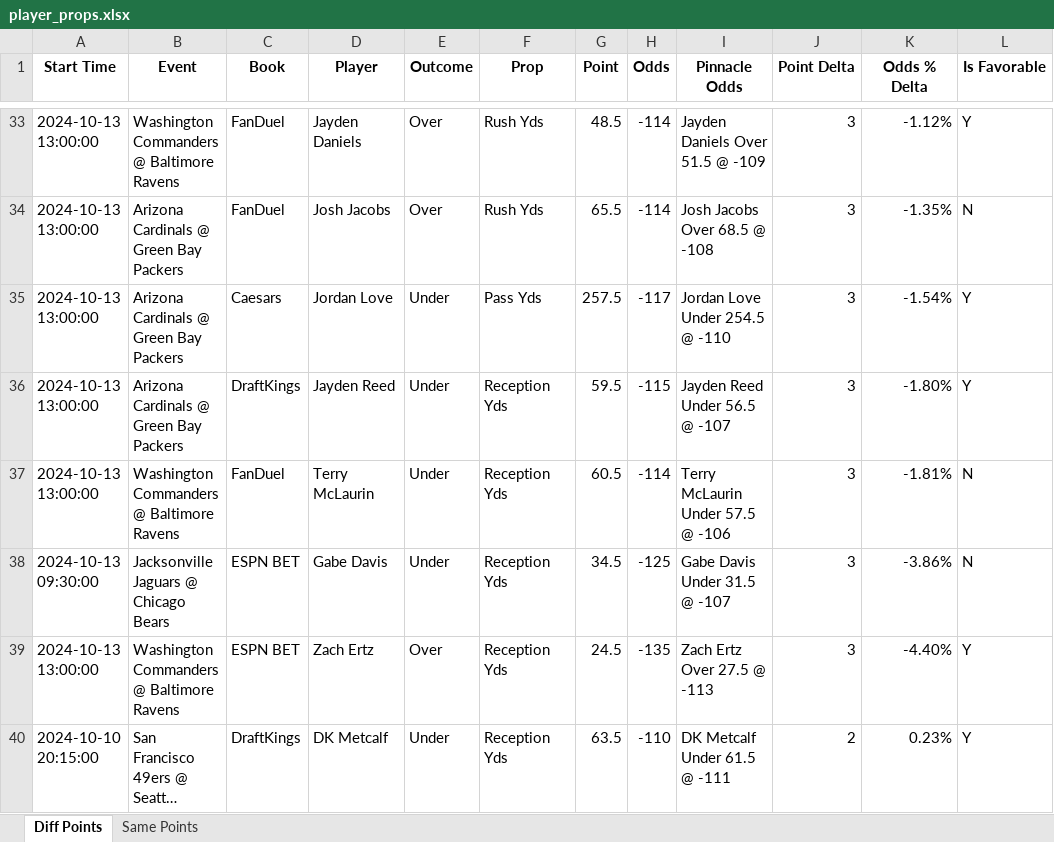
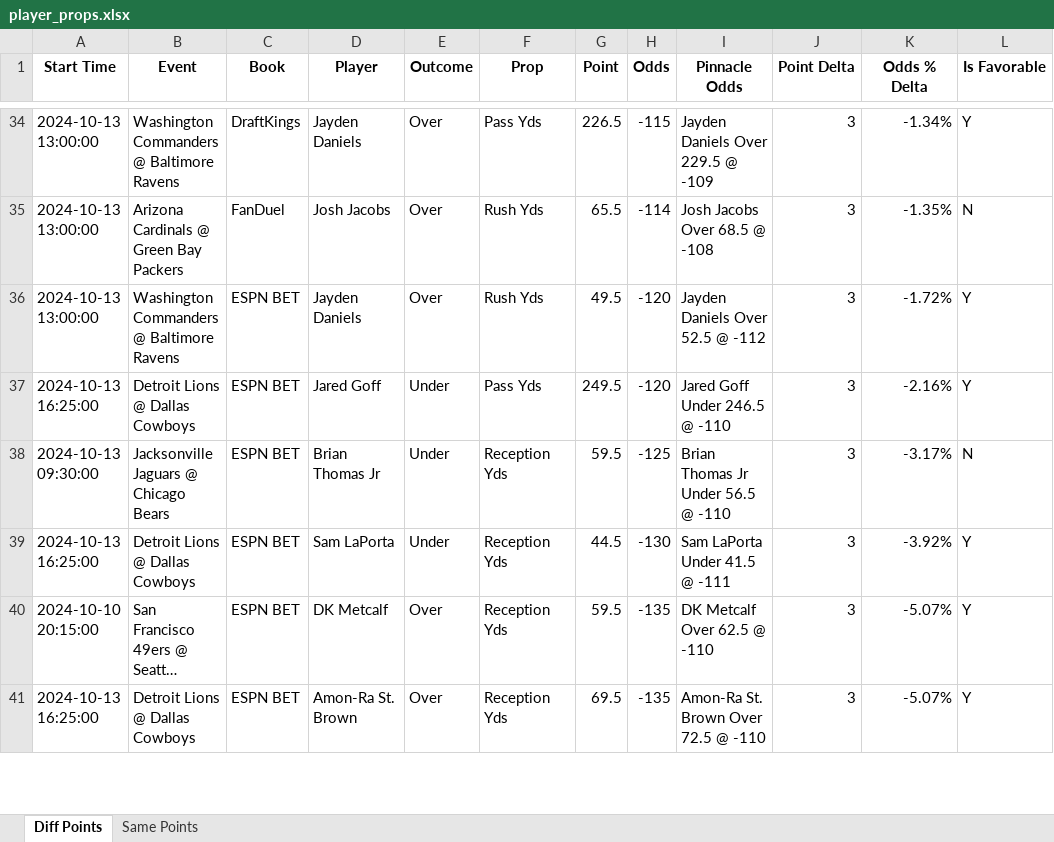
Before and after one commit to rahulShahCode/player-props-scraper, an Excel workbook: player_props.xlsx, sheet Diff Points, drawn as a sheet; only a part is shown, gaps mark what is left out; long unchanged cells end in …; values as stored, in another font and other column widths than the file's, no borders; removed rows and columns are numbered as before the commit, all else as after; the diff covers the shown part only; the diff names each change by its address in the sheet, - before the commit and + after, or states it on an @@ line.

```diff
--- a/player_props.xlsx (sheet Diff Points)
+++ b/player_props.xlsx (sheet Diff Points)
-C34 (Book): FanDuel
+C34 (Book): DraftKings
-F34 (Prop): Rush Yds
+F34 (Prop): Pass Yds
-G34 (Point): 48.5
+G34 (Point): 226.5
-H34 (Odds): -114
+H34 (Odds): -115
-I34 (Pinnacle Odds): Jayden Daniels Over 51.5 @ -109
+I34 (Pinnacle Odds): Jayden Daniels Over 229.5 @ -109
-K34 (Odds % Delta): -1.12%
+K34 (Odds % Delta): -1.34%
-B36 (Event): Arizona Cardinals @ Green Bay Packers
+B36 (Event): Washington Commanders @ Baltimore Ravens
-C36 (Book): Caesars
+C36 (Book): ESPN BET
-D36 (Player): Jordan Love
+D36 (Player): Jayden Daniels
-E36 (Outcome): Under
+E36 (Outcome): Over
-F36 (Prop): Pass Yds
+F36 (Prop): Rush Yds
-G36 (Point): 257.5
+G36 (Point): 49.5
-H36 (Odds): -117
+H36 (Odds): -120
-I36 (Pinnacle Odds): Jordan Love Under 254.5 @ -110
+I36 (Pinnacle Odds): Jayden Daniels Over 52.5 @ -112
-K36 (Odds % Delta): -1.54%
+K36 (Odds % Delta): -1.72%
-row 36: 2024-10-13 13:00:00 | Arizona Cardinals @ Green Bay Packers | DraftKings | Jayden Reed | Under | Reception Yds | 59.5 | -115 | Jayden Reed Under 56.5 @ -107 | 3 | -1.80% | Y
-row 37: 2024-10-13 13:00:00 | Washington Commanders @ Baltimore Ravens | FanDuel | Terry McLaurin | Under | Reception Yds | 60.5 | -114 | Terry McLaurin Under 57.5 @ -106 | 3 | -1.81% | N
+row 37: 2024-10-13 16:25:00 | Detroit Lions @ Dallas Cowboys | ESPN BET | Jared Goff | Under | Pass Yds | 249.5 | -120 | Jared Goff Under 246.5 @ -110 | 3 | -2.16% | Y
-D38 (Player): Gabe Davis
+D38 (Player): Brian Thomas Jr
-G38 (Point): 34.5
+G38 (Point): 59.5
-I38 (Pinnacle Odds): Gabe Davis Under 31.5 @ -107
+I38 (Pinnacle Odds): Brian Thomas Jr Under 56.5 @ -110
-K38 (Odds % Delta): -3.86%
+K38 (Odds % Delta): -3.17%
-row 39: 2024-10-13 13:00:00 | Washington Commanders @ Baltimore Ravens | ESPN BET | Zach Ertz | Over | Reception Yds | 24.5 | -135 | Zach Ertz Over 27.5 @ -113 | 3 | -4.40% | Y
+row 39: 2024-10-13 16:25:00 | Detroit Lions @ Dallas Cowboys | ESPN BET | Sam LaPorta | Under | Reception Yds | 44.5 | -130 | Sam LaPorta Under 41.5 @ -111 | 3 | -3.92% | Y
-C40 (Book): DraftKings
+C40 (Book): ESPN BET
-E40 (Outcome): Under
+E40 (Outcome): Over
-G40 (Point): 63.5
+G40 (Point): 59.5
-H40 (Odds): -110
+H40 (Odds): -135
-I40 (Pinnacle Odds): DK Metcalf Under 61.5 @ -111
+I40 (Pinnacle Odds): DK Metcalf Over 62.5 @ -110
-J40 (Point Delta): 2
+J40 (Point Delta): 3
-K40 (Odds % Delta): 0.23%
+K40 (Odds % Delta): -5.07%
+row 41: 2024-10-13 16:25:00 | Detroit Lions @ Dallas Cowboys | ESPN BET | Amon-Ra St. Brown | Over | Reception Yds | 69.5 | -135 | Amon-Ra St. Brown Over 72.5 @ -110 | 3 | -5.07% | Y
```
Also changed, not shown: 66 added rows, 42 removed rows and 351 edited cells elsewhere in this sheet, sheet Same Points, 2 other files.
